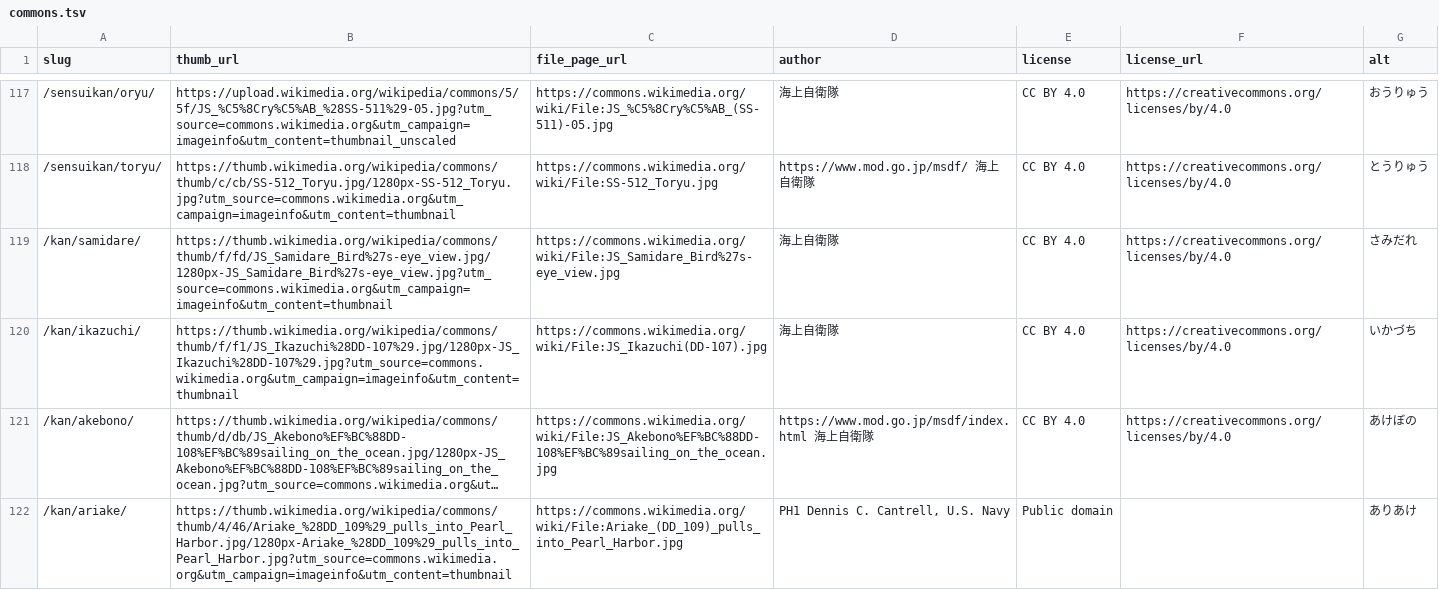
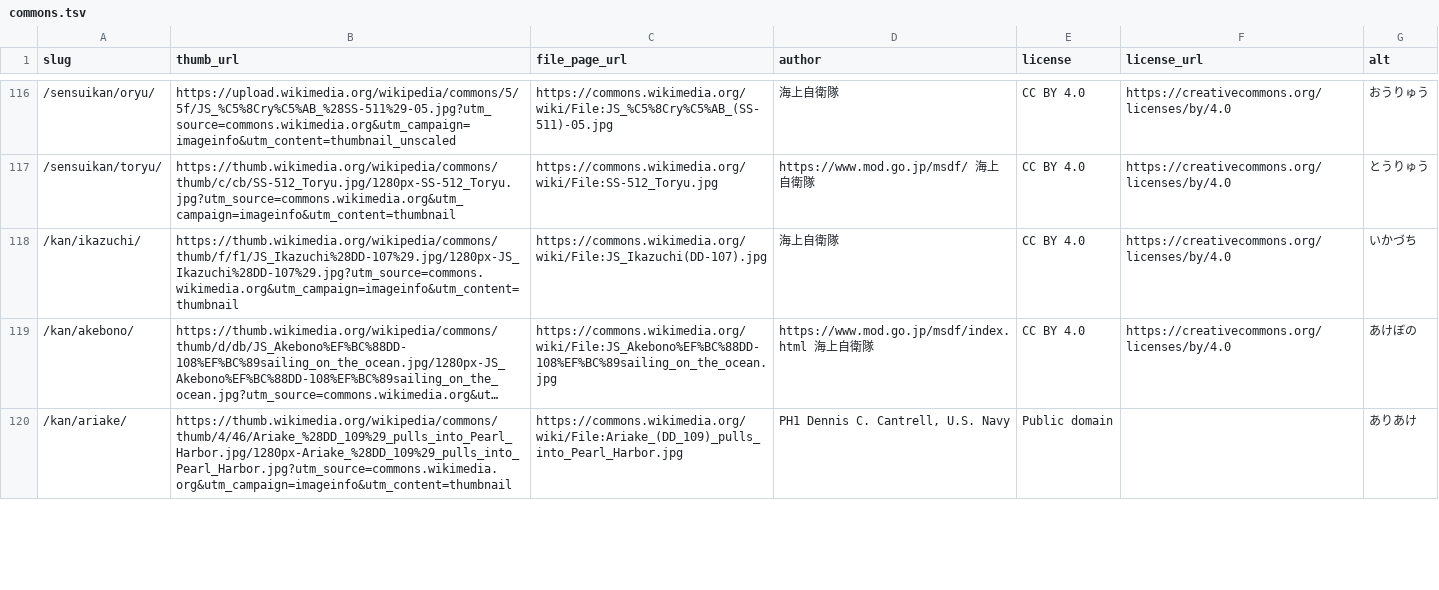
Before and after one commit to chinanago38/goeikan-com, a TSV file: tools/photos/commons.tsv, drawn as a sheet; only a part is shown, gaps mark what is left out; long unchanged cells end in …; removed rows and columns are numbered as before the commit, all else as after; the diff covers the shown part only; the diff names each change by its address in the sheet, - before the commit and + after, or states it on an @@ line.

```diff
--- a/tools/photos/commons.tsv
+++ b/tools/photos/commons.tsv
-row 119: /kan/samidare/ | https://thumb.wikimedia.org/wikipedia/commons/thumb/f/fd/JS_Samidare_Bird%27s-eye_view.jpg/1280px-JS_Samidare_Bird%27s-eye_view.jpg?utm_source=commons.wikimedia.org&utm_campaign=imageinfo&utm_content=thumbnail | https://commons.wikimedia.org/wiki/File:JS_Samidare_Bird%27s-eye_view.jpg | 海上自衛隊 | CC BY 4.0 | https://creativecommons.org/licenses/by/4.0 | さみだれ
```
Also changed, not shown: 3 added rows, 1 removed row and 10 edited cells elsewhere in this file, tools/photos/gallery.tsv.
